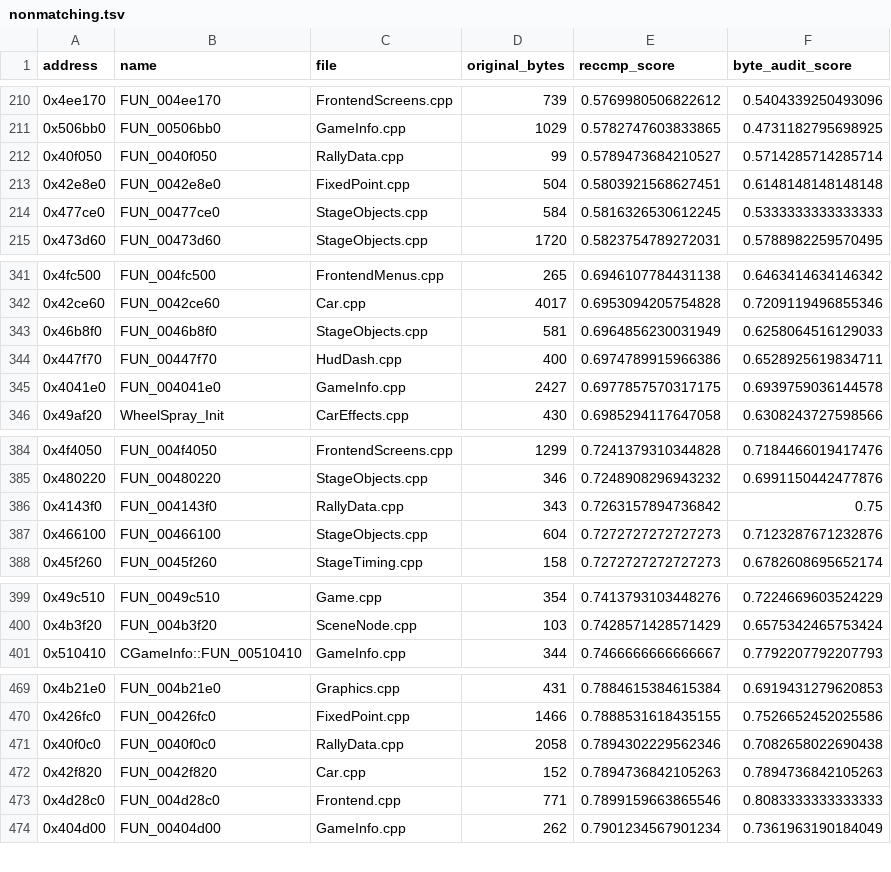
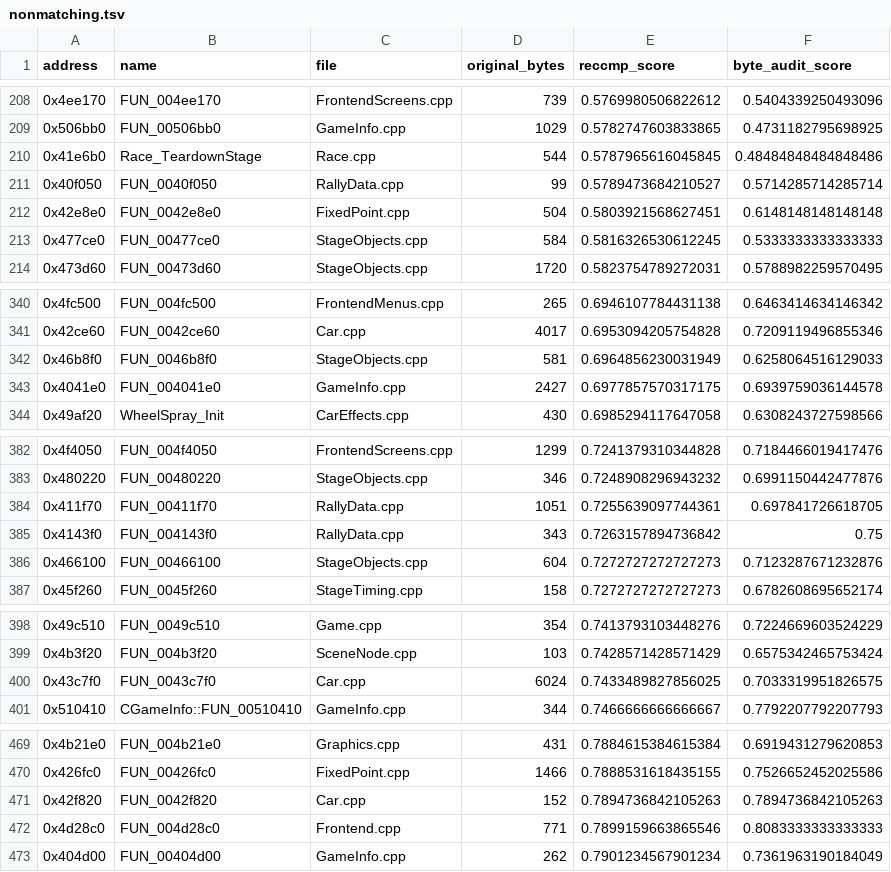
Before and after one commit to pablocpas/CMR2Decomp, a TSV file: CMR2PROGRESS/nonmatching.tsv, drawn as a sheet; only a part is shown, gaps mark what is left out; removed rows and columns are numbered as before the commit, all else as after; the diff covers the shown part only; the diff names each change by its address in the sheet, - before the commit and + after, or states it on an @@ line.

```diff
--- a/CMR2PROGRESS/nonmatching.tsv
+++ b/CMR2PROGRESS/nonmatching.tsv
+row 210: 0x41e6b0 | Race_TeardownStage | Race.cpp | 544 | 0.5787965616045845 | 0.48484848484848486
-row 344: 0x447f70 | FUN_00447f70 | HudDash.cpp | 400 | 0.6974789915966386 | 0.6528925619834711
+row 384: 0x411f70 | FUN_00411f70 | RallyData.cpp | 1051 | 0.7255639097744361 | 0.697841726618705
+row 400: 0x43c7f0 | FUN_0043c7f0 | Car.cpp | 6024 | 0.7433489827856025 | 0.7033319951826575
-row 471: 0x40f0c0 | FUN_0040f0c0 | RallyData.cpp | 2058 | 0.7894302229562346 | 0.7082658022690438
```
Also changed, not shown: 6 added rows, 7 removed rows and 2 edited cells elsewhere in this file, 21 other files.
